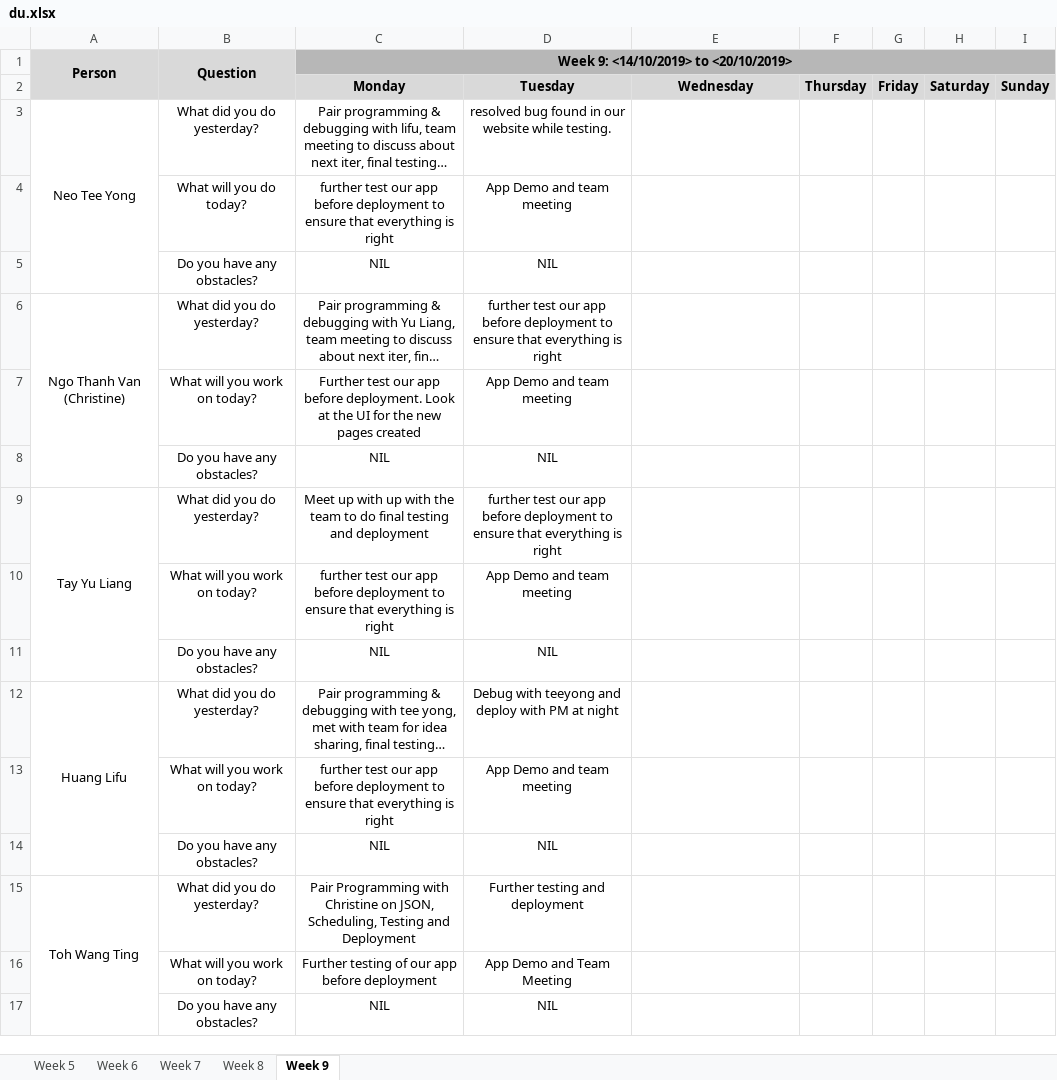
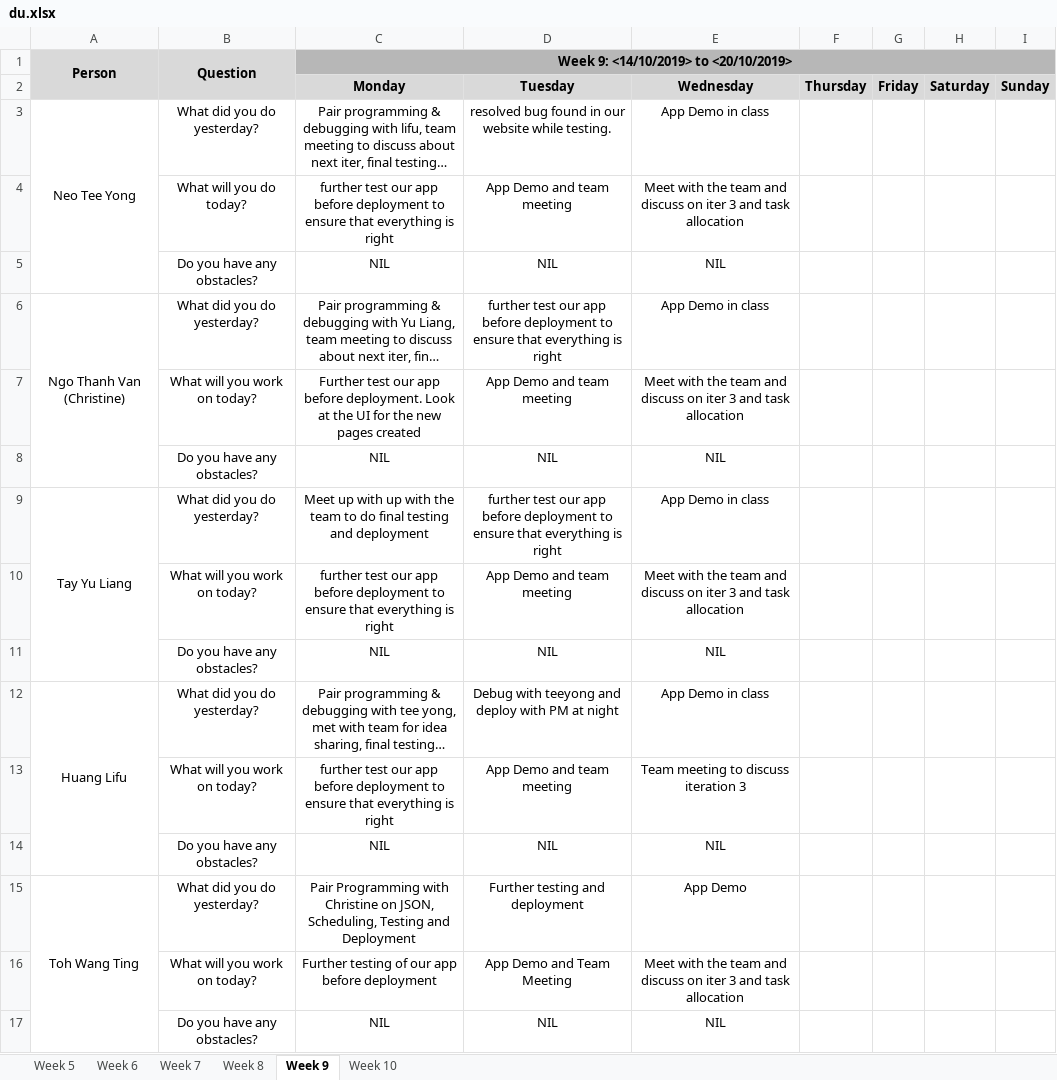
Before and after one commit to lifuhuang97/course-bidding-system, an Excel workbook: metrics/du.xlsx, sheet Week 9, drawn as a sheet; long unchanged cells end in …; values as stored, in another font and other column widths than the file's, no borders; the diff names each change by its address in the sheet, - before the commit and + after, or states it on an @@ line.

```diff
--- a/metrics/du.xlsx (sheet Week 9)
+++ b/metrics/du.xlsx (sheet Week 9)
+sheet tab: Week 10
-E3: (empty)
+E3: App Demo in class
-E4: (empty)
+E4: Meet with the team and discuss on iter 3 and task allocation
-E5: (empty)
+E5: NIL
-E6: (empty)
+E6: App Demo in class
-E7: (empty)
+E7: Meet with the team and discuss on iter 3 and task allocation
-E8: (empty)
+E8: NIL
-E9: (empty)
+E9: App Demo in class
-E10: (empty)
+E10: Meet with the team and discuss on iter 3 and task allocation
-E11: (empty)
+E11: NIL
-E12: (empty)
+E12: App Demo in class
-E13: (empty)
+E13: Team meeting to discuss iteration 3
-E14: (empty)
+E14: NIL
-E15: (empty)
+E15: App Demo
-E16: (empty)
+E16: Meet with the team and discuss on iter 3 and task allocation
-E17: (empty)
+E17: NIL
```
